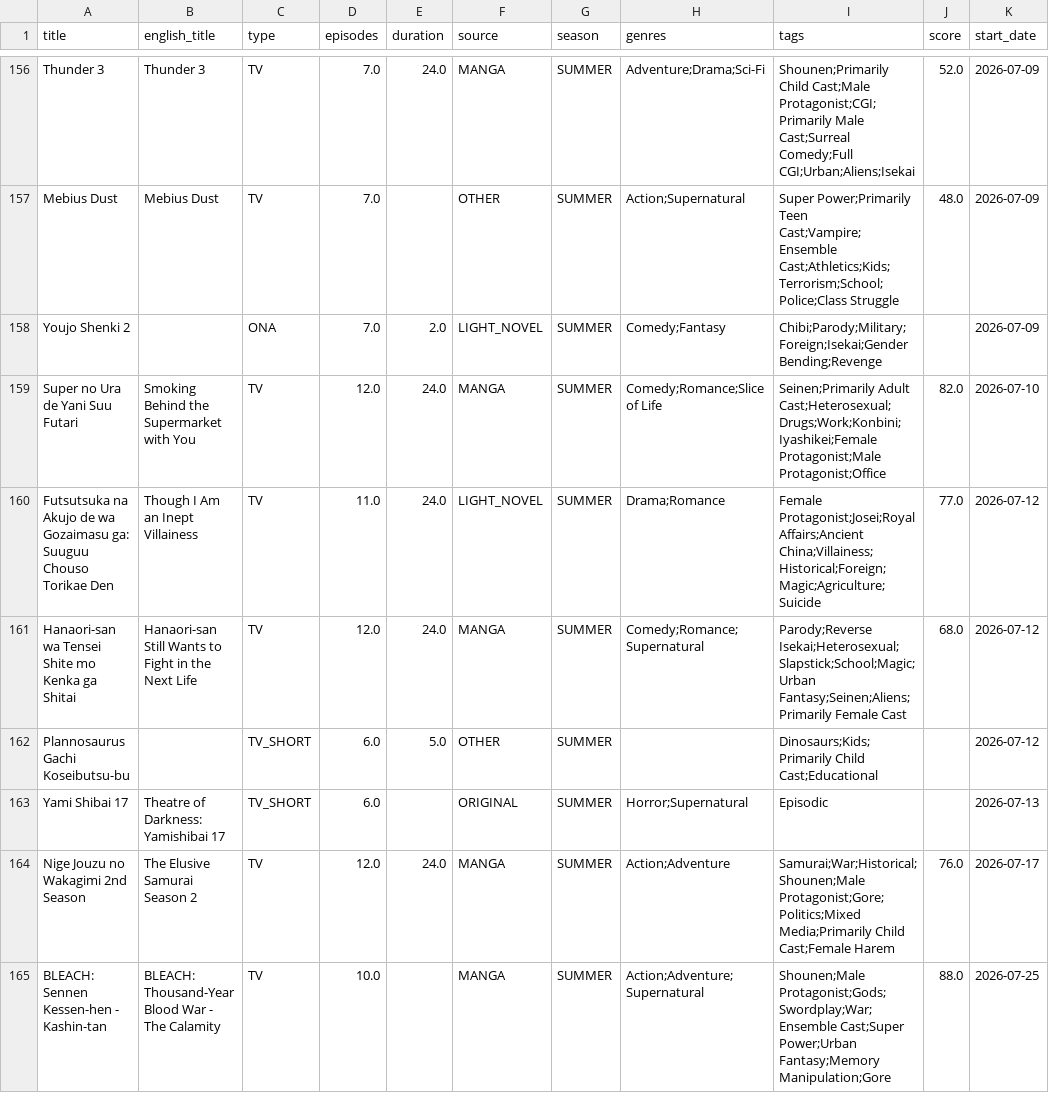
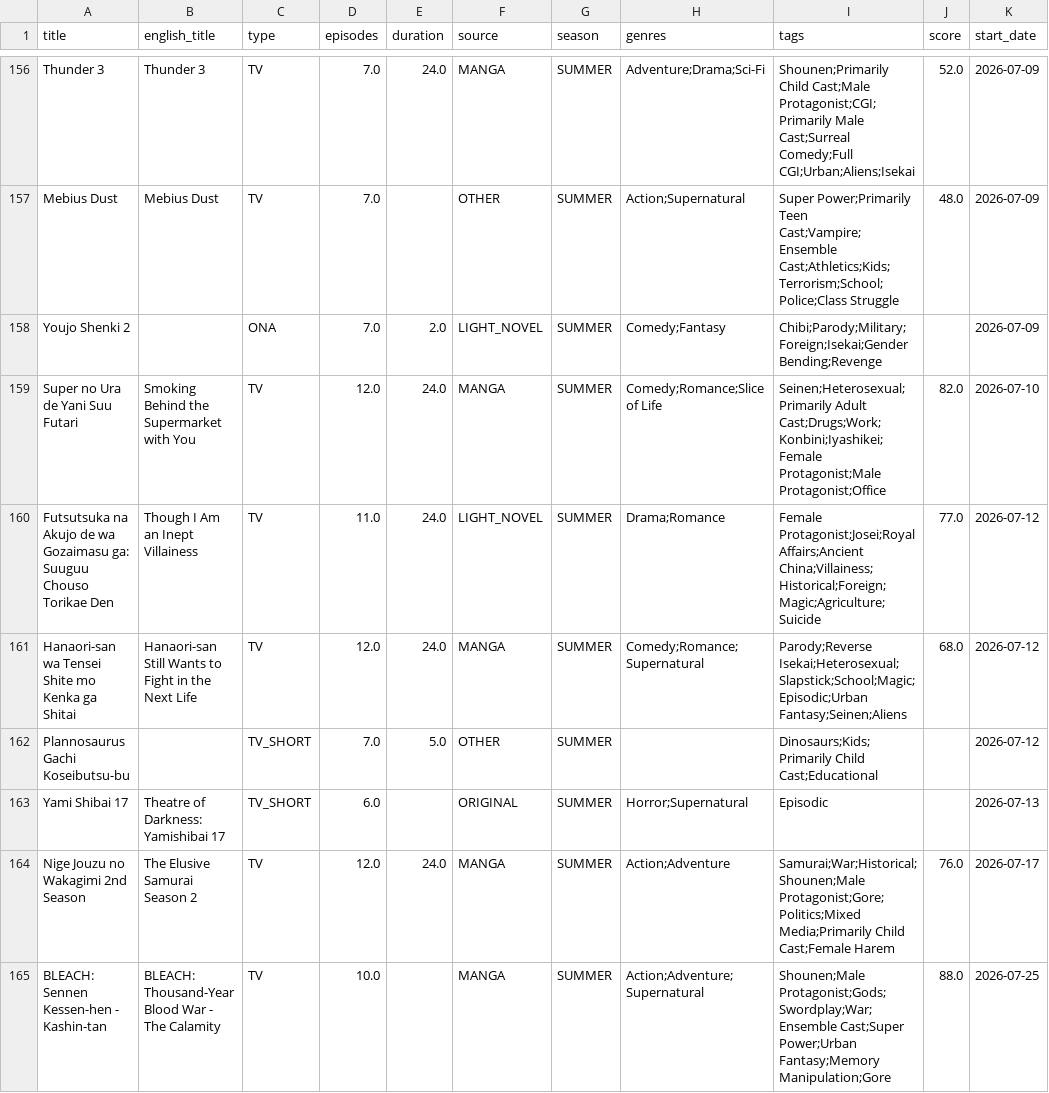
Before and after one commit to Andres-pixel35/Anime-dashboard, a CSV file: data/modified/airing_anime_M.csv, drawn as a sheet; only a part is shown, gaps mark what is left out; the diff covers the shown part only; the diff names each change by its address in the sheet, - before the commit and + after, or states it on an @@ line.

```diff
--- a/data/modified/airing_anime_M.csv
+++ b/data/modified/airing_anime_M.csv
-I159 (tags): Seinen;Primarily Adult Cast;Heterosexual;Drugs;Work;Konbini;Iyashikei;Female Protagonist;Male Protagonist;Office
+I159 (tags): Seinen;Heterosexual;Primarily Adult Cast;Drugs;Work;Konbini;Iyashikei;Female Protagonist;Male Protagonist;Office
-I161 (tags): Parody;Reverse Isekai;Heterosexual;Slapstick;School;Magic;Urban Fantasy;Seinen;Aliens;Primarily Female Cast
+I161 (tags): Parody;Reverse Isekai;Heterosexual;Slapstick;School;Magic;Episodic;Urban Fantasy;Seinen;Aliens
-D162 (episodes): 6.0
+D162 (episodes): 7.0
```
Also changed, not shown: 1 added row, 1 removed row and 26 edited cells elsewhere in this file, 1 other file.
